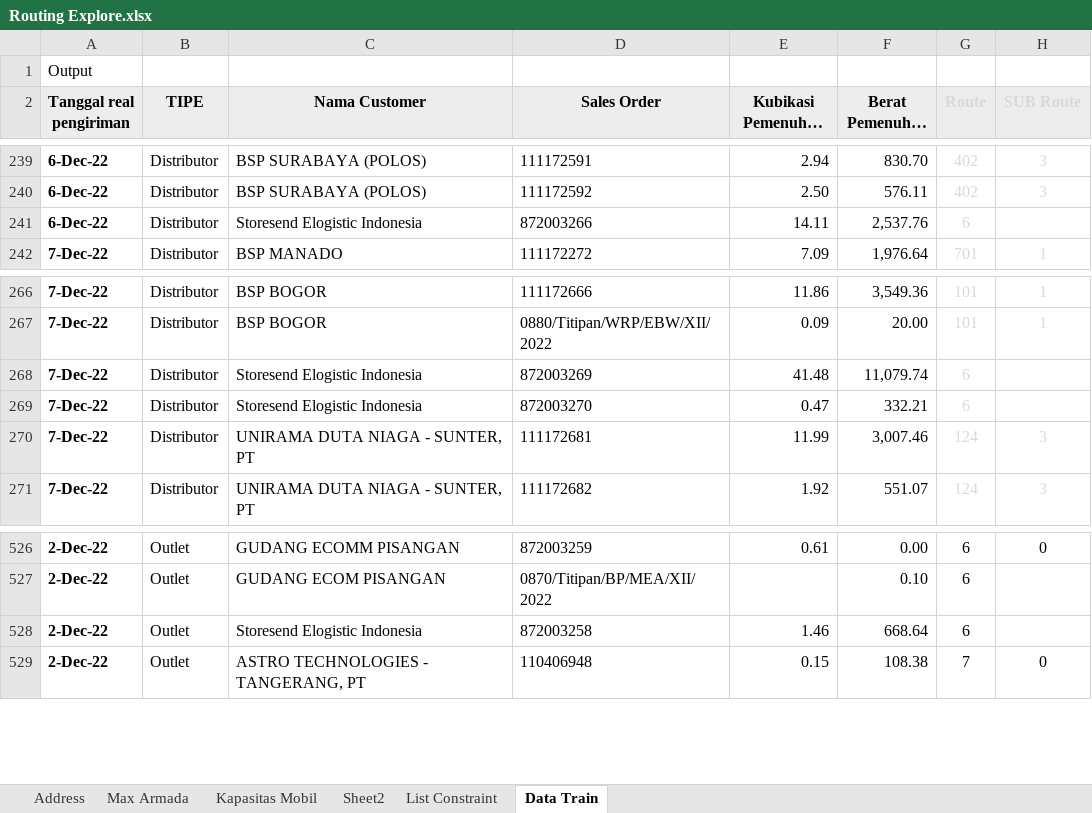
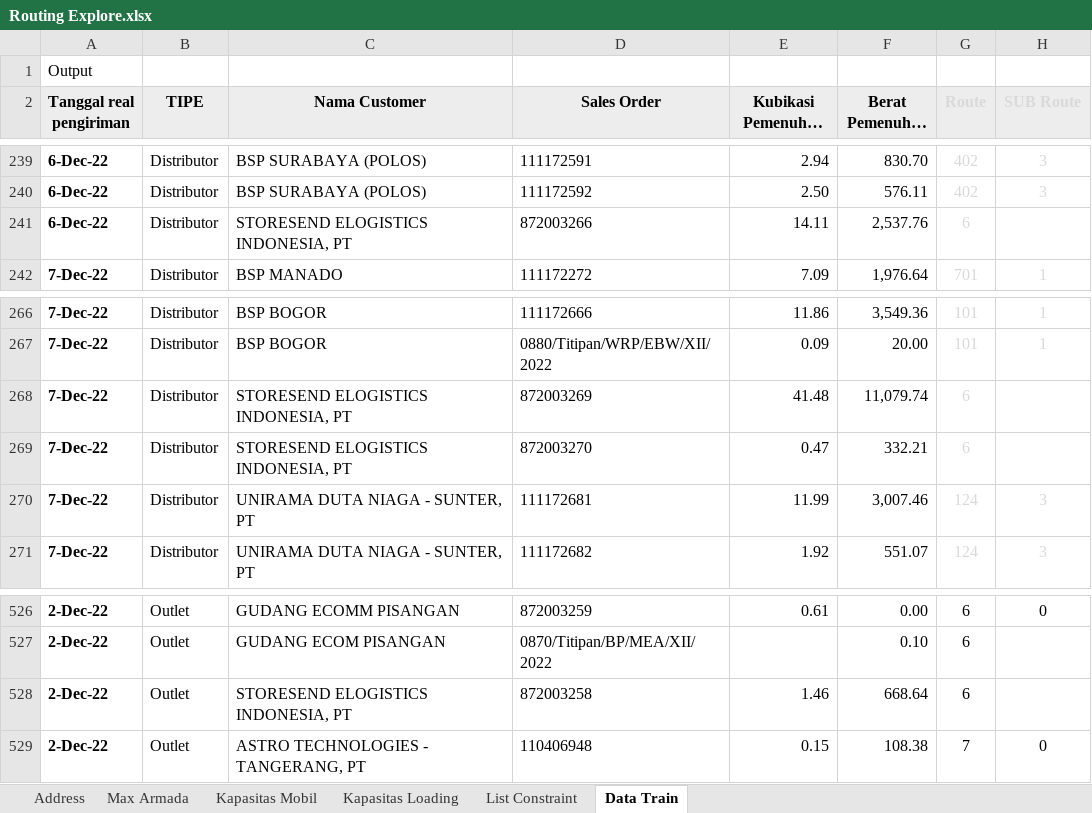
Before and after one commit to ikanx101/NTOP, an Excel workbook: Persiapan/Raw Data/Routing Explore.xlsx, sheet Data Train, drawn as a sheet; only a part is shown, gaps mark what is left out; long unchanged cells end in …; values as stored, in another font and other column widths than the file's, no borders; conditional formats not drawn; the diff names each change by its address in the sheet, - before the commit and + after, or states it on an @@ line.

```diff
--- a/Persiapan/Raw Data/Routing Explore.xlsx (sheet Data Train)
+++ b/Persiapan/Raw Data/Routing Explore.xlsx (sheet Data Train)
-sheet tab: Sheet2
+sheet tab: Kapasitas Loading
-C241 (Nama Customer): Storesend Elogistic Indonesia
+C241 (Nama Customer): STORESEND ELOGISTICS INDONESIA, PT
-C268:C269 (Nama Customer): Storesend Elogistic Indonesia
+C268:C269 (Nama Customer): STORESEND ELOGISTICS INDONESIA, PT
-C528 (Nama Customer): Storesend Elogistic Indonesia
+C528 (Nama Customer): STORESEND ELOGISTICS INDONESIA, PT
```
Also changed, not shown: sheet Max Armada, sheet Address, sheet Kapasitas Mobil, hidden cells, 17 other files.
